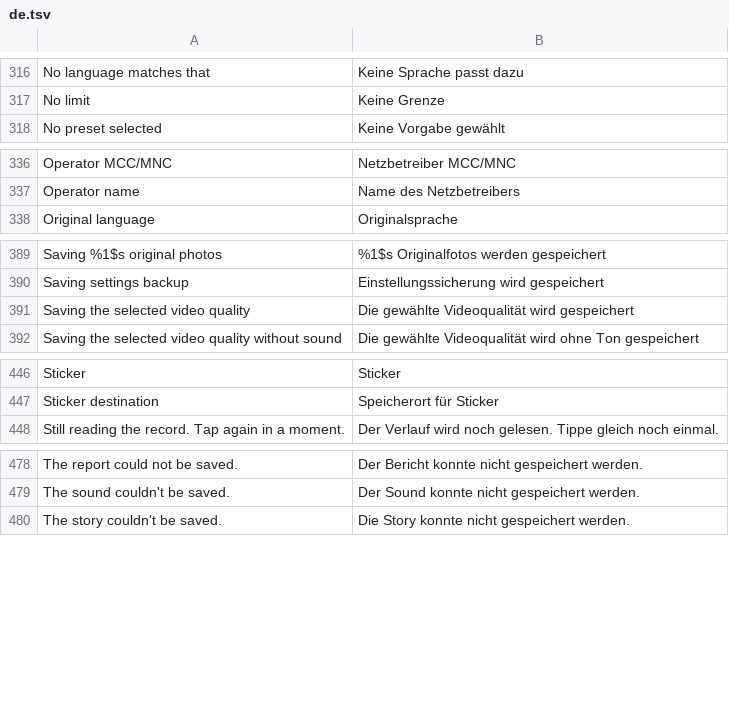
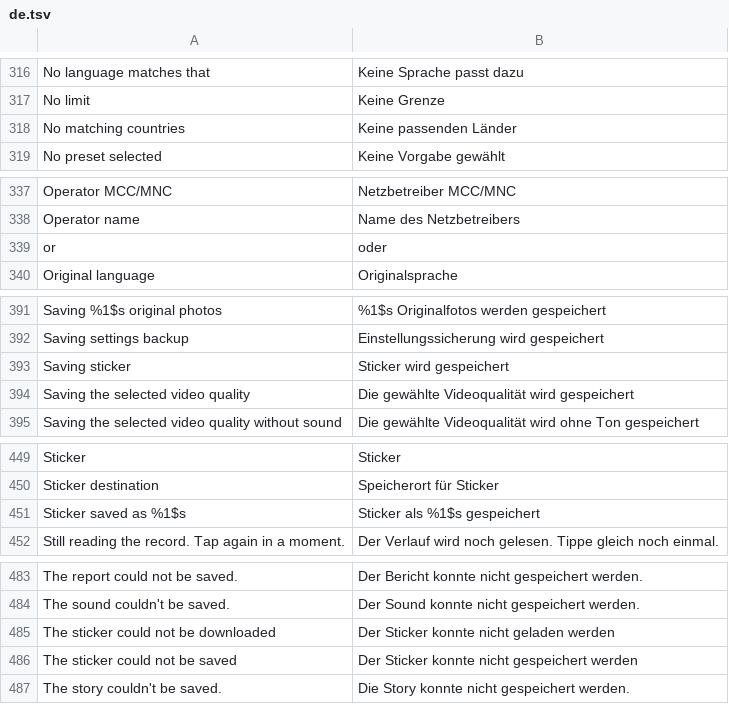
Before and after one commit to SysAdminDoc/hushfeed, a TSV file: extensions/tiktok/src/main/l10n/de.tsv, drawn as a sheet; only a part is shown, gaps mark what is left out; the diff covers the shown part only.

Commit message:
fix: the toast scan only knew two method names, so five sticker messages stayed English
A private toast(Context, String) that posts a Toast.makeText carried five
messages the reader sees while saving a sticker, and the scan was looking for
showToastShort and showToastLong. It now matches any method with toast in its
name, the platform call those wrap, and the undo banner, which is a toast in
every way that matters to a reader. Un-wrapping one sticker message turns it red.

Two more the scan cannot see by design, found by reading: the download folder
list put an English or inside a translated sentence, and the search box's focus
ring read its accent from the shared dark mode flag, which is the flag the box
had just stopped trusting because only the settings screen ever writes it. On a
phone in light mode with TikTok in its own dark theme that painted the dark
theme's ring on a dark field.

No matching countries was wrapped for translation without being added to either
table.

```diff
--- a/extensions/tiktok/src/main/l10n/de.tsv
+++ b/extensions/tiktok/src/main/l10n/de.tsv
@@ -317,2 +317,3 @@ No language matches that	Keine Sprache passt dazu
 No limit	Keine Grenze
+No matching countries	Keine passenden Länder
 No preset selected	Keine Vorgabe gewählt
@@ -337,2 +338,3 @@ Operator MCC/MNC	Netzbetreiber MCC/MNC
 Operator name	Name des Netzbetreibers
+or	oder
 Original language	Originalsprache
@@ -390,2 +392,3 @@ Saving %1$s original photos	%1$s Originalfotos werden gespeichert
 Saving settings backup	Einstellungssicherung wird gespeichert
+Saving sticker	Sticker wird gespeichert
 Saving the selected video quality	Die gewählte Videoqualität wird gespeichert
@@ -447,2 +450,3 @@ Sticker	Sticker
 Sticker destination	Speicherort für Sticker
+Sticker saved as %1$s	Sticker als %1$s gespeichert
 Still reading the record. Tap again in a moment.	Der Verlauf wird noch gelesen. Tippe gleich noch einmal.
@@ -479,2 +484,4 @@ The report could not be saved.	Der Bericht konnte nicht gespeichert werden.
 The sound couldn't be saved.	Der Sound konnte nicht gespeichert werden.
+The sticker could not be downloaded	Der Sticker konnte nicht geladen werden
+The sticker could not be saved	Der Sticker konnte nicht gespeichert werden
 The story couldn't be saved.	Die Story konnte nicht gespeichert werden.
```
Also changed, not shown: 1 added row elsewhere in this file, extensions/tiktok/src/main/l10n/in.tsv, 5 other files.
